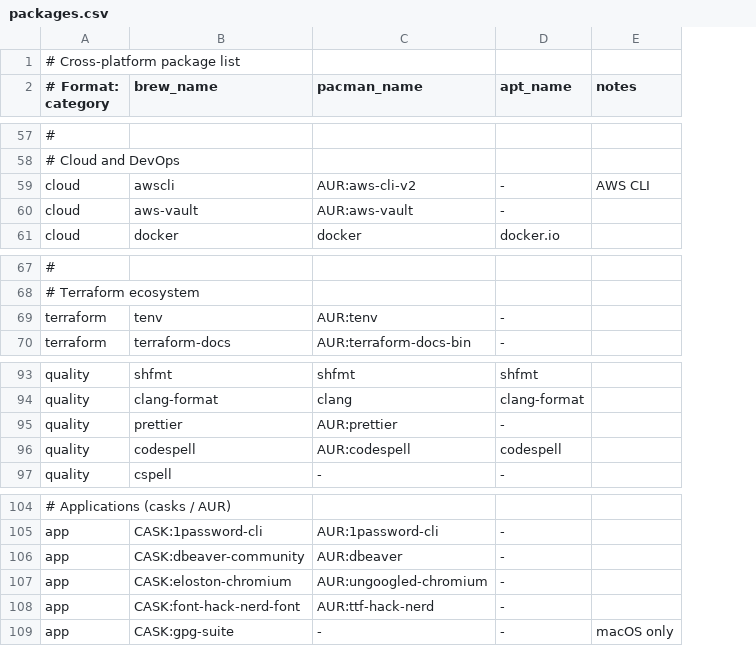
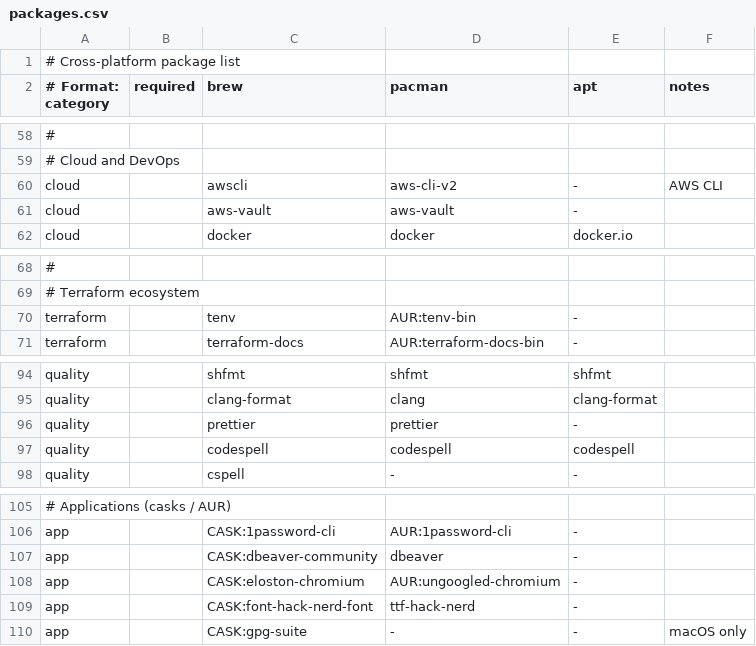
Before and after one commit to ian-bartholomew/dotfiles, a CSV file: packages.csv, drawn as a sheet; only a part is shown, gaps mark what is left out; addresses are those after the commit; the diff covers the shown part only; the diff names each change by its address in the sheet, - before the commit and + after, or states it on an @@ line.

```diff
--- a/packages.csv
+++ b/packages.csv
+column B (required), empty
-C2: brew_name
+C2: brew
-D2: pacman_name
+D2: pacman
-E2: apt_name
+E2: apt
-D60 (pacman): AUR:aws-cli-v2
+D60 (pacman): aws-cli-v2
-D61 (pacman): AUR:aws-vault
+D61 (pacman): aws-vault
-D70 (pacman): AUR:tenv
+D70 (pacman): AUR:tenv-bin
-D96 (pacman): AUR:prettier
+D96 (pacman): prettier
-D97 (pacman): AUR:codespell
+D97 (pacman): codespell
-D107 (pacman): AUR:dbeaver
+D107 (pacman): dbeaver
-D109 (pacman): AUR:ttf-hack-nerd
+D109 (pacman): ttf-hack-nerd
```
Also changed, not shown: 1 added row and 11 edited cells elsewhere in this file, 43 other files.
